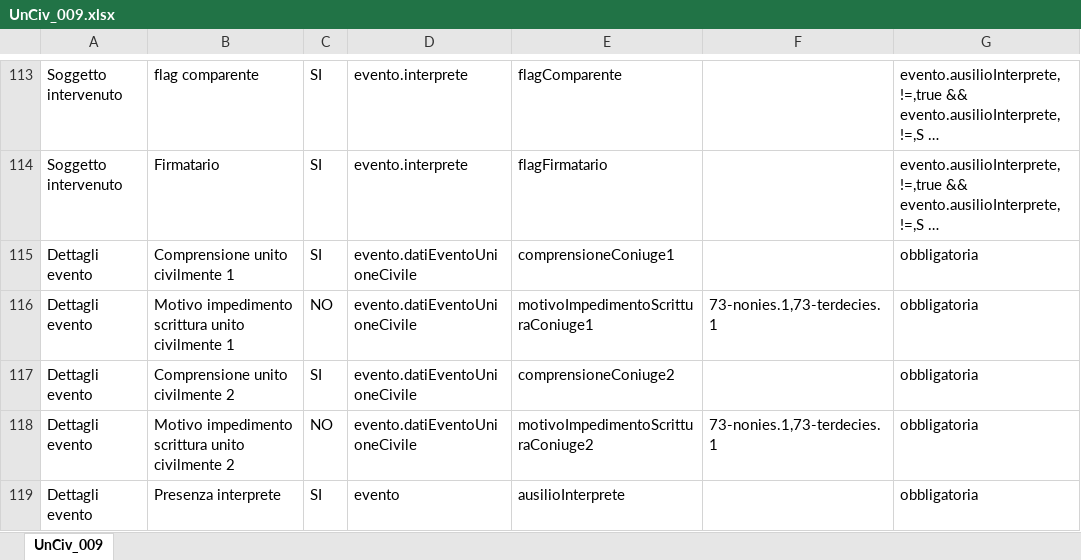
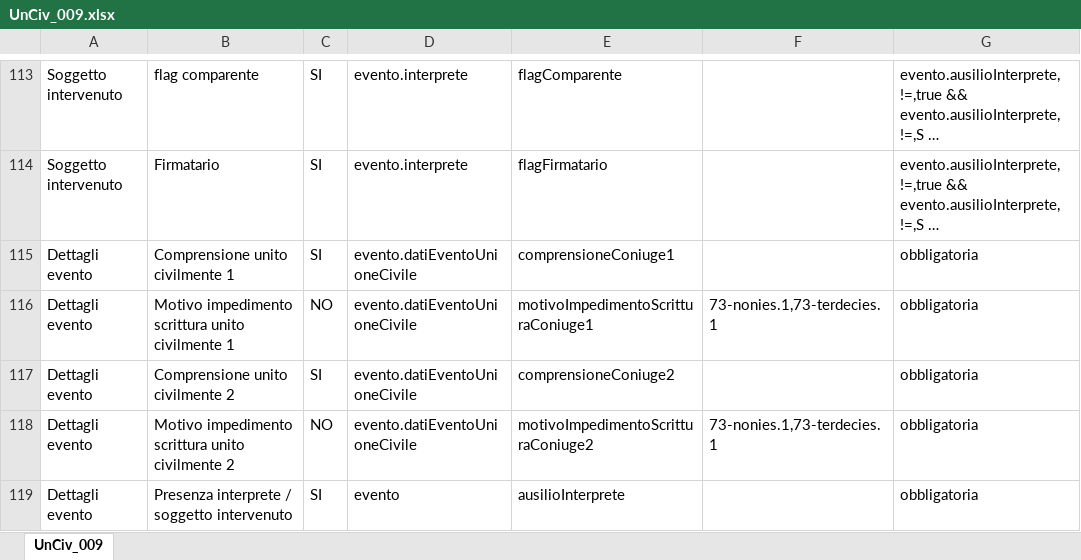
Before and after one commit to italia/ansc, an Excel workbook: docs/Mapping_casi_uso/unioni_civili/UnCiv_009.xlsx, sheet UnCiv_009, drawn as a sheet; only a part is shown, gaps mark what is left out; long unchanged cells end in …; values as stored, in another font and other column widths than the file's, no borders; the diff names each change by its address in the sheet, - before the commit and + after, or states it on an @@ line.

```diff
--- a/docs/Mapping_casi_uso/unioni_civili/UnCiv_009.xlsx (sheet UnCiv_009)
+++ b/docs/Mapping_casi_uso/unioni_civili/UnCiv_009.xlsx (sheet UnCiv_009)
-B119: Presenza interprete
+B119: Presenza interprete / soggetto intervenuto
```
Also changed, not shown: docs/Decodifiche/176_dec_posizione_cognome_comune.xlsx, docs/Decodifiche/3_dec_use_case.xlsx, 11 other files.
